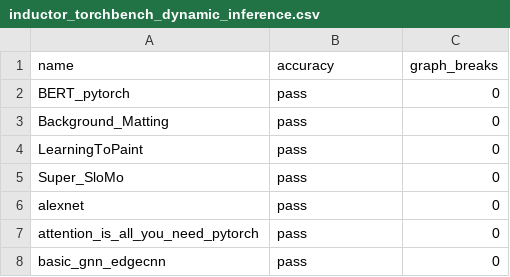
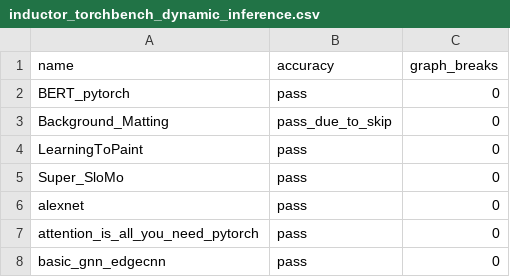
Before and after one commit to vortex-dev11/pytorch, a CSV file: benchmarks/dynamo/ci_expected_accuracy/inductor_torchbench_dynamic_inference.csv, drawn as a sheet; only a part is shown.

Commit message:
Update torchbench.txt (#106761)
Fixes #ISSUE_NUMBER

Pull Request resolved: https://github.com/pytorch/pytorch/pull/106761
Approved by: https://github.com/malfet

```diff
--- a/benchmarks/dynamo/ci_expected_accuracy/inductor_torchbench_dynamic_inference.csv
+++ b/benchmarks/dynamo/ci_expected_accuracy/inductor_torchbench_dynamic_inference.csv
@@ -2,3 +2,3 @@ name,accuracy,graph_breaks
 BERT_pytorch,pass,0
-Background_Matting,pass,0
+Background_Matting,pass_due_to_skip,0
 LearningToPaint,pass,0
```
Also changed, not shown: benchmarks/dynamo/ci_expected_accuracy/inductor_torchbench_inference.csv, 2 other files.
